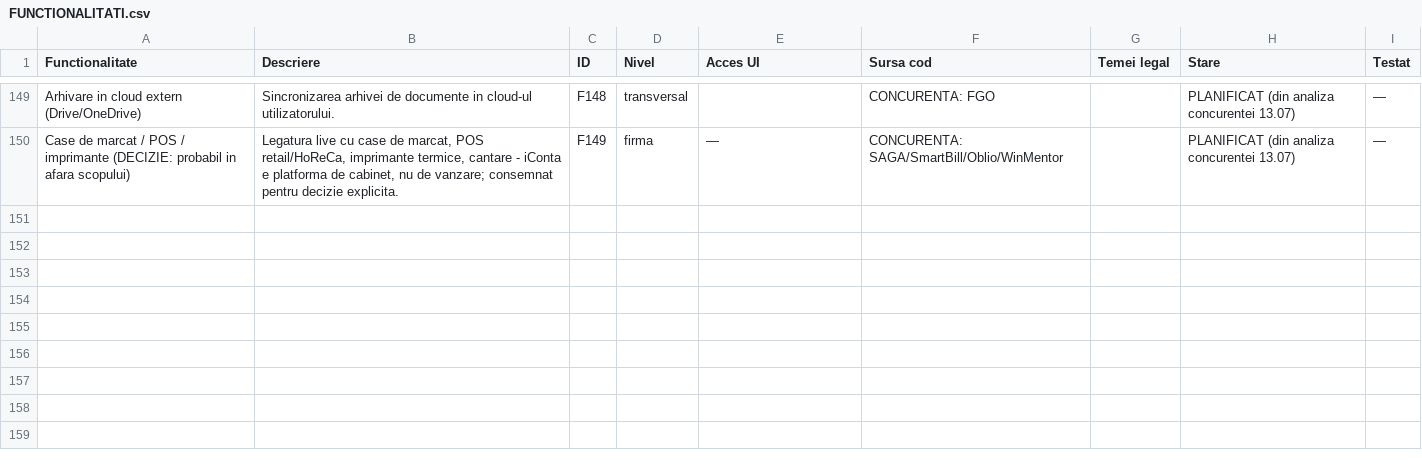
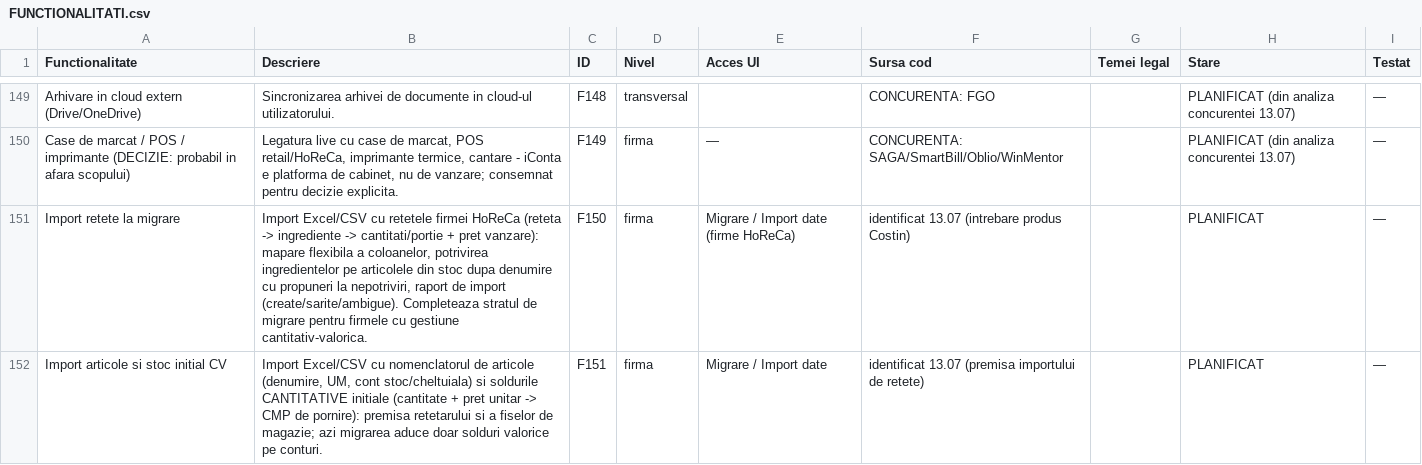
Before and after one commit to CostinHat/iconta-nou-review, a CSV file: FUNCTIONALITATI.csv, drawn as a sheet; only a part is shown, gaps mark what is left out; the diff names each change by its address in the sheet, - before the commit and + after, or states it on an @@ line.

Commit message:
registru: +F134 Import retete la migrare + F135 Import articole/stoc initial CV (PLANIFICAT, identificate din intrebarea de produs: contabilii cu HoReCa nu au cum sa aduca retetele si stocul cantitativ din vechiul soft) - se executa imediat

```diff
--- a/FUNCTIONALITATI.csv
+++ b/FUNCTIONALITATI.csv
+row 151: Import retete la migrare | Import Excel/CSV cu retetele firmei HoReCa (reteta -> ingrediente -> cantitati/portie + pret vanzare): mapare flexibila a coloanelor, potrivirea ingredientelor pe articolele din stoc dupa denumire cu propuneri la nepotriviri, raport de import (create/sarite/ambigue). Completeaza stratul de migrare pentru firmele cu gestiune cantitativ-valorica. | F150 | firma | Migrare / Import date (firme HoReCa) | identificat 13.07 (intrebare produs Costin) |  | PLANIFICAT | —
+row 152: Import articole si stoc initial CV | Import Excel/CSV cu nomenclatorul de articole (denumire, UM, cont stoc/cheltuiala) si soldurile CANTITATIVE initiale (cantitate + pret unitar -> CMP de pornire): premisa retetarului si a fiselor de magazie; azi migrarea aduce doar solduri valorice pe conturi. | F151 | firma | Migrare / Import date | identificat 13.07 (premisa importului de retete) |  | PLANIFICAT | —
```
